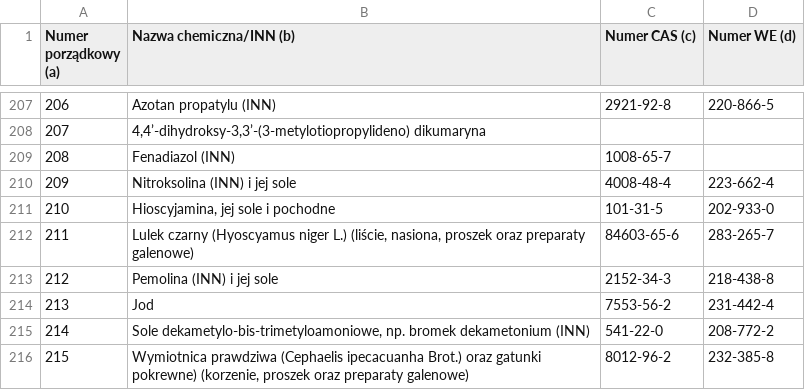
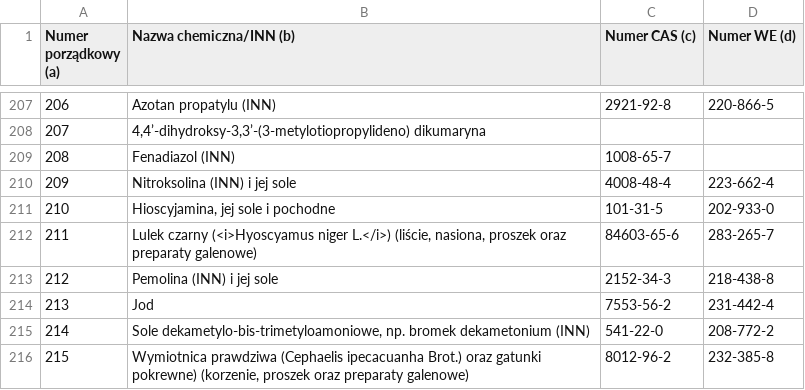
Before and after one commit to mikolajpietka/inci-decoder, a CSV file: A2.csv, drawn as a sheet; only a part is shown, gaps mark what is left out; the diff covers the shown part only.

```diff
--- a/A2.csv
+++ b/A2.csv
@@ -211,3 +211,3 @@
 "210","Hioscyjamina, jej sole i pochodne","101-31-5","202-933-0"
-"211","Lulek czarny (Hyoscyamus niger L.) (liście, nasiona, proszek oraz preparaty galenowe)","84603-65-6","283-265-7"
+"211","Lulek czarny (<i>Hyoscyamus niger L.</i>) (liście, nasiona, proszek oraz preparaty galenowe)","84603-65-6","283-265-7"
 "212","Pemolina (INN) i jej sole","2152-34-3","218-438-8"
```
Also changed, not shown: 16 edited cells elsewhere in this file.
